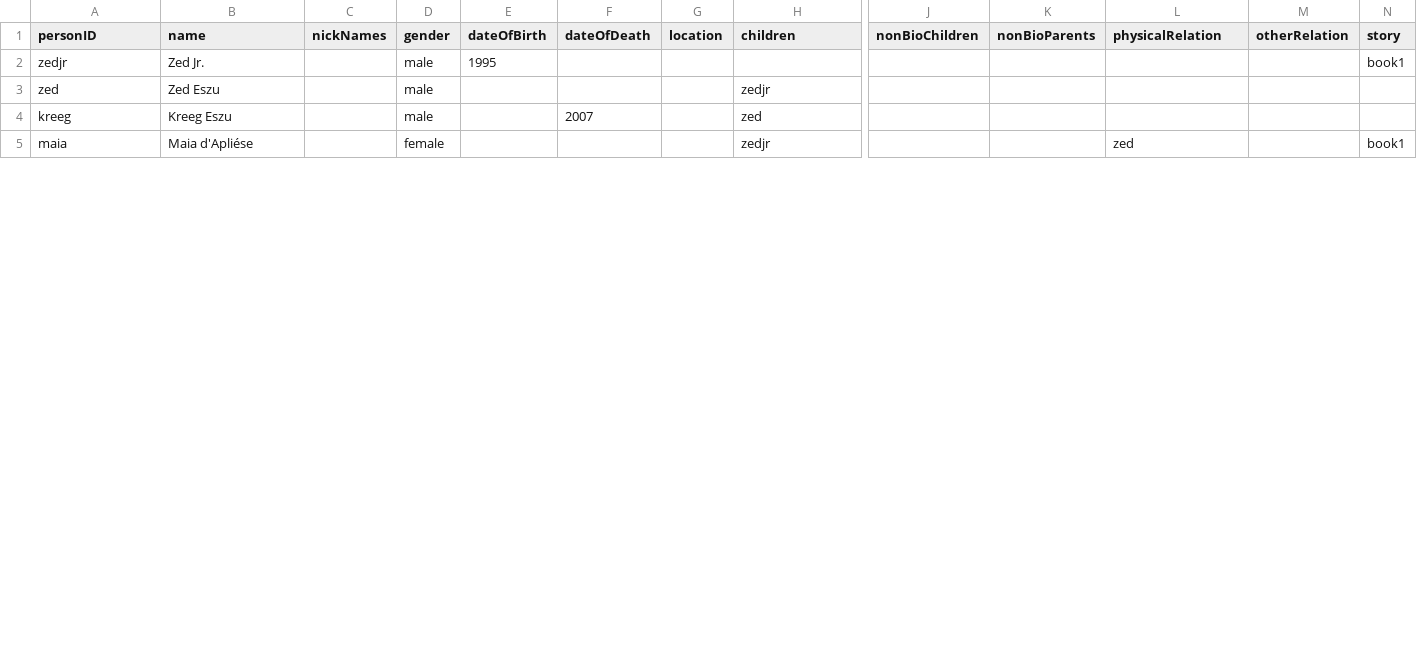
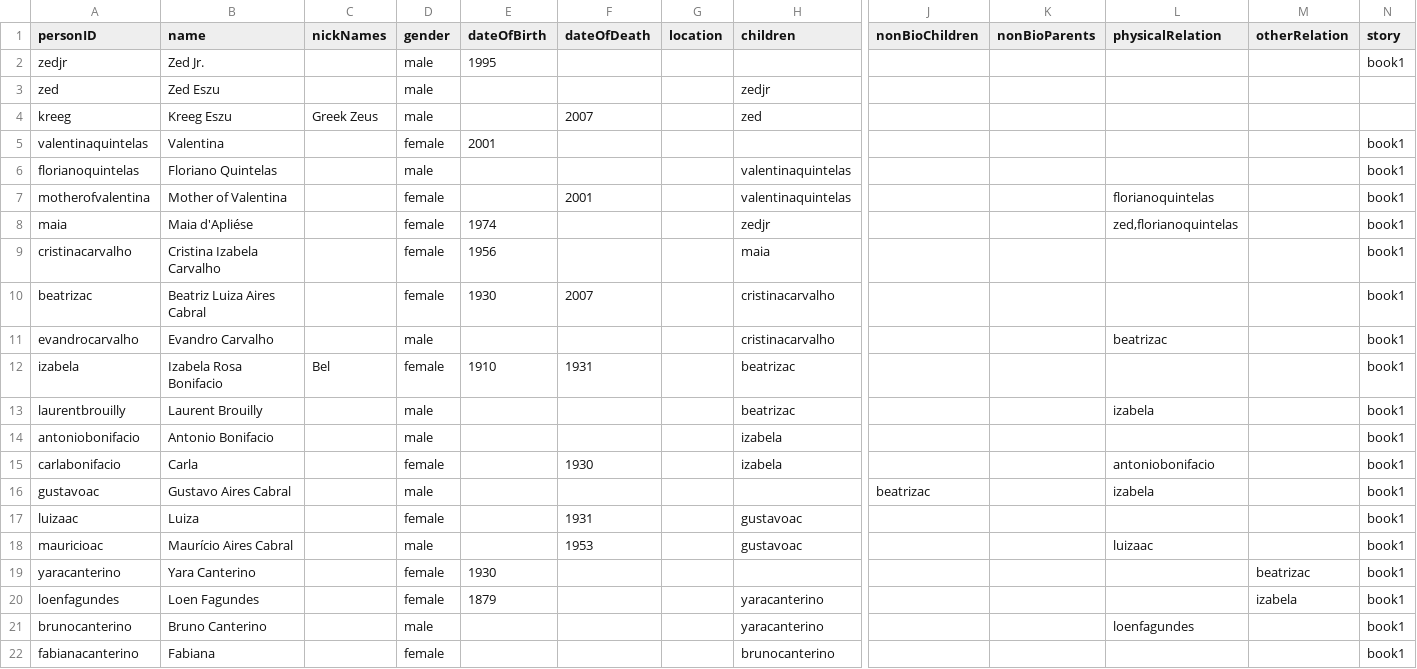
Before and after one commit to mdvanes/7sgraph, a CSV file: persons.csv, drawn as a sheet; only a part is shown, gaps mark what is left out; addresses are those after the commit; rows hold the shown columns only; the diff covers the shown part only; the diff names each change by its address in the sheet, - before the commit and + after, or states it on an @@ line.

Commit message:
Add book1 characters

```diff
--- a/persons.csv
+++ b/persons.csv
-C4 (nickNames): (empty)
+C4 (nickNames): Greek Zeus
+row 5: valentinaquintelas | Valentina |  | female | 2001 |  |  |  |  |  |  |  | book1
+row 6: florianoquintelas | Floriano Quintelas |  | male |  |  |  | valentinaquintelas |  |  |  |  | book1
+row 7: motherofvalentina | Mother of Valentina |  | female |  | 2001 |  | valentinaquintelas |  |  | florianoquintelas |  | book1
-E8 (dateOfBirth): (empty)
+E8 (dateOfBirth): 1974
-L8 (physicalRelation): zed
+L8 (physicalRelation): zed,florianoquintelas
+row 9: cristinacarvalho | Cristina Izabela Carvalho |  | female | 1956 |  |  | maia |  |  |  |  | book1
+row 10: beatrizac | Beatriz Luiza Aires Cabral |  | female | 1930 | 2007 |  | cristinacarvalho |  |  |  |  | book1
+row 11: evandrocarvalho | Evandro Carvalho |  | male |  |  |  | cristinacarvalho |  |  | beatrizac |  | book1
+row 12: izabela | Izabela Rosa Bonifacio | Bel | female | 1910 | 1931 |  | beatrizac |  |  |  |  | book1
+row 13: laurentbrouilly | Laurent Brouilly |  | male |  |  |  | beatrizac |  |  | izabela |  | book1
+row 14: antoniobonifacio | Antonio Bonifacio |  | male |  |  |  | izabela |  |  |  |  | book1
+row 15: carlabonifacio | Carla |  | female |  | 1930 |  | izabela |  |  | antoniobonifacio |  | book1
+row 16: gustavoac | Gustavo Aires Cabral |  | male |  |  |  |  | beatrizac |  | izabela |  | book1
+row 17: luizaac | Luiza |  | female |  | 1931 |  | gustavoac |  |  |  |  | book1
+row 18: mauricioac | Maurício Aires Cabral |  | male |  | 1953 |  | gustavoac |  |  | luizaac |  | book1
+row 19: yaracanterino | Yara Canterino |  | female | 1930 |  |  |  |  |  |  | beatrizac | book1
+row 20: loenfagundes | Loen Fagundes |  | female | 1879 |  |  | yaracanterino |  |  |  | izabela | book1
+row 21: brunocanterino | Bruno Canterino |  | male |  |  |  | yaracanterino |  |  | loenfagundes |  | book1
+row 22: fabianacanterino | Fabiana |  | female |  |  |  | brunocanterino |  |  |  |  | book1
```
Also changed, not shown: 8 added rows and 11 edited cells elsewhere in this file, 2 other files.
